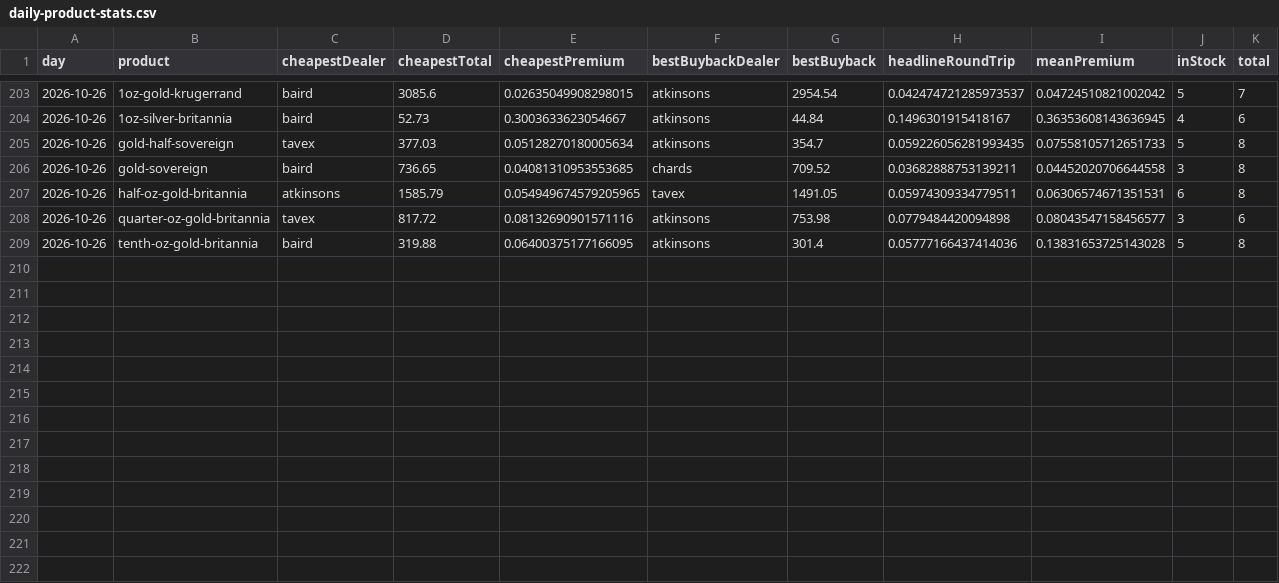
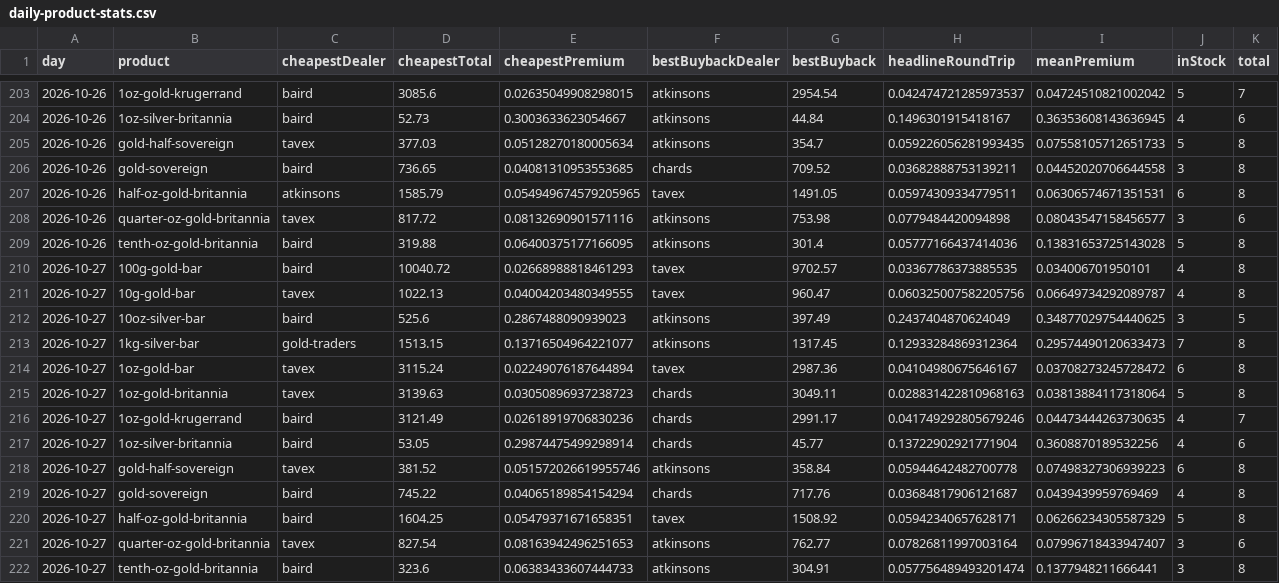
Before and after one commit to PJWilkinson/metalsalpha-data, a CSV file: daily-product-stats.csv, drawn as a sheet; only a part is shown, gaps mark what is left out; the diff names each change by its address in the sheet, - before the commit and + after, or states it on an @@ line.

```diff
--- a/daily-product-stats.csv
+++ b/daily-product-stats.csv
+row 210: 2026-10-27 | 100g-gold-bar | baird | 10040.72 | 0.02668988818461293 | tavex | 9702.57 | 0.03367786373885535 | 0.034006701950101 | 4 | 8
+row 211: 2026-10-27 | 10g-gold-bar | tavex | 1022.13 | 0.04004203480349555 | tavex | 960.47 | 0.060325007582205756 | 0.06649734292089787 | 4 | 8
+row 212: 2026-10-27 | 10oz-silver-bar | baird | 525.6 | 0.2867488090939023 | atkinsons | 397.49 | 0.2437404870624049 | 0.34877029754440625 | 3 | 5
+row 213: 2026-10-27 | 1kg-silver-bar | gold-traders | 1513.15 | 0.13716504964221077 | atkinsons | 1317.45 | 0.12933284869312364 | 0.29574490120633473 | 7 | 8
+row 214: 2026-10-27 | 1oz-gold-bar | tavex | 3115.24 | 0.02249076187644894 | tavex | 2987.36 | 0.04104980675646167 | 0.03708273245728472 | 6 | 8
+row 215: 2026-10-27 | 1oz-gold-britannia | tavex | 3139.63 | 0.03050896937238723 | chards | 3049.11 | 0.028831422810968163 | 0.03813884117318064 | 5 | 8
+row 216: 2026-10-27 | 1oz-gold-krugerrand | baird | 3121.49 | 0.02618919706830236 | chards | 2991.17 | 0.041749292805679246 | 0.04473444263730635 | 4 | 7
+row 217: 2026-10-27 | 1oz-silver-britannia | baird | 53.05 | 0.29874475499298914 | chards | 45.77 | 0.13722902921771904 | 0.3608870189532256 | 4 | 6
+row 218: 2026-10-27 | gold-half-sovereign | tavex | 381.52 | 0.051572026619955746 | atkinsons | 358.84 | 0.05944642482700778 | 0.07498327306939223 | 6 | 8
+row 219: 2026-10-27 | gold-sovereign | baird | 745.22 | 0.04065189854154294 | chards | 717.76 | 0.03684817906121687 | 0.0439439959769469 | 4 | 8
+row 220: 2026-10-27 | half-oz-gold-britannia | baird | 1604.25 | 0.05479371671658351 | tavex | 1508.92 | 0.05942340657628171 | 0.06266234305587329 | 5 | 8
+row 221: 2026-10-27 | quarter-oz-gold-britannia | tavex | 827.54 | 0.08163942496251653 | atkinsons | 762.77 | 0.07826811997003164 | 0.07996718433947407 | 3 | 6
+row 222: 2026-10-27 | tenth-oz-gold-britannia | baird | 323.6 | 0.06383433607444733 | atkinsons | 304.91 | 0.057756489493201474 | 0.1377948211666441 | 3 | 8
```
Also changed, not shown: dealer-rankings.csv, spot-hourly.csv, 2 other files.
